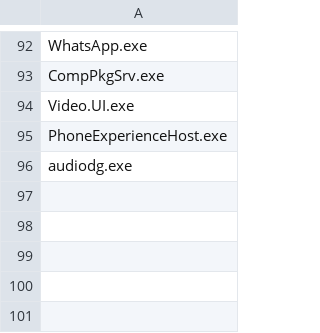
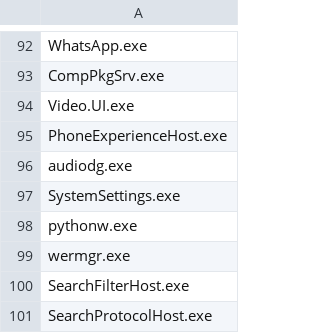
Before and after one commit to erfaw/PTK, a CSV file: data/not_client_app.csv, drawn as a sheet; only a part is shown, gaps mark what is left out; the diff names each change by its address in the sheet, - before the commit and + after, or states it on an @@ line.

Commit message:
docs: add some programs to not_iclude csv

```diff
--- a/data/not_client_app.csv
+++ b/data/not_client_app.csv
+row 97: SystemSettings.exe
+row 98: pythonw.exe
+row 99: wermgr.exe
+row 100: SearchFilterHost.exe
+row 101: SearchProtocolHost.exe
```
